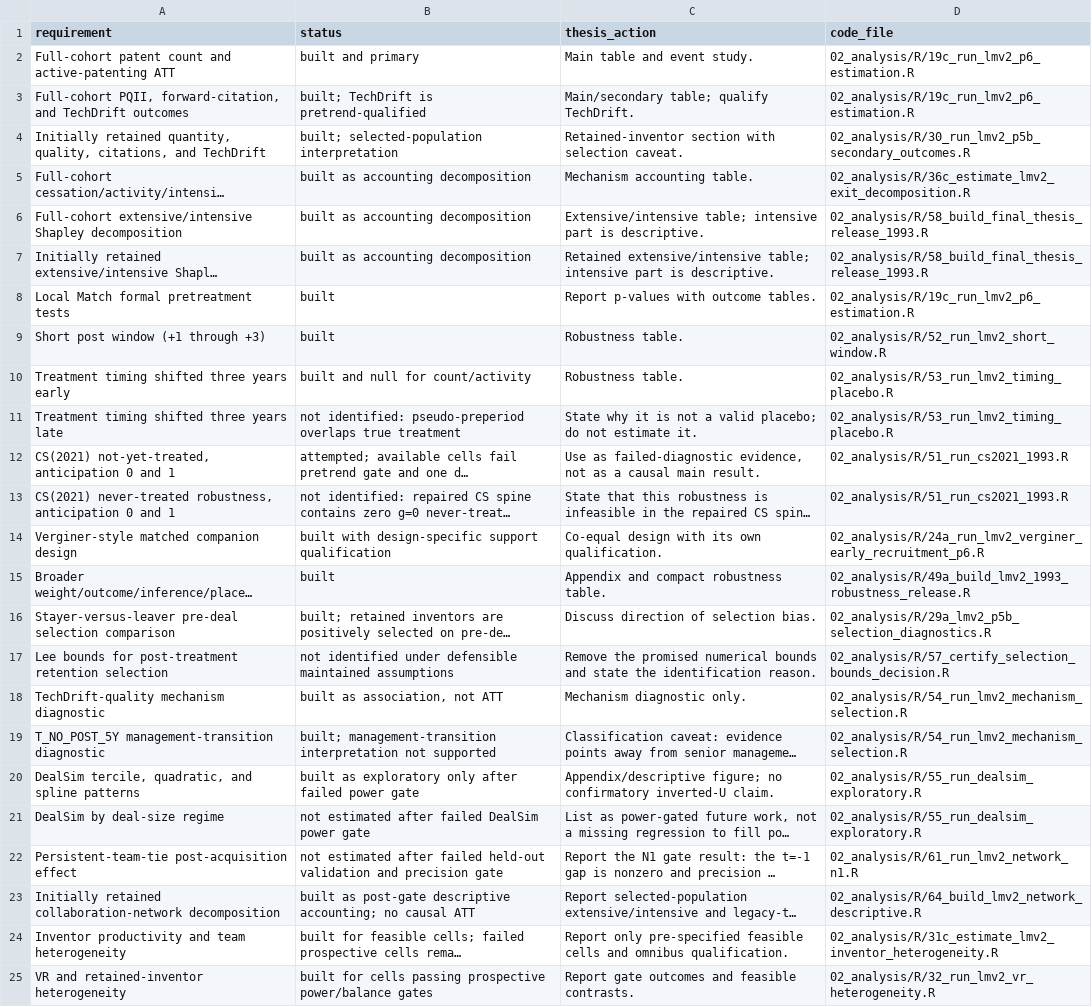
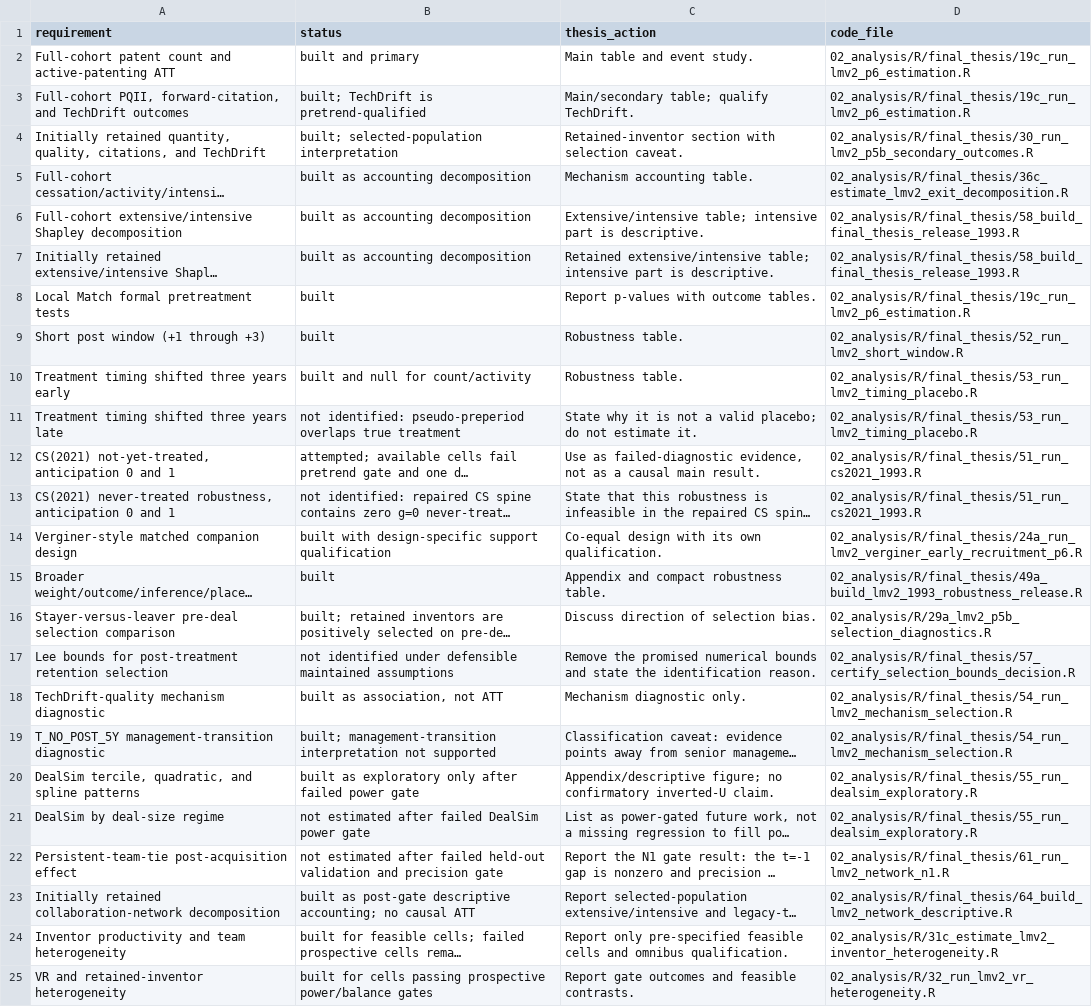
Before and after one commit to timkhleis/ThesisPharma, a CSV file: 02_analysis/notes/thesis_requirements_matrix_1993.csv, drawn as a sheet; long unchanged cells end in …; the diff names each change by its address in the sheet, - before the commit and + after, or states it on an @@ line.

```diff
--- a/02_analysis/notes/thesis_requirements_matrix_1993.csv
+++ b/02_analysis/notes/thesis_requirements_matrix_1993.csv
-D2:D3 (code_file): 02_analysis/R/19c_run_lmv2_p6_estimation.R
+D2:D3 (code_file): 02_analysis/R/final_thesis/19c_run_lmv2_p6_estimation.R
-D4 (code_file): 02_analysis/R/30_run_lmv2_p5b_secondary_outcomes.R
+D4 (code_file): 02_analysis/R/final_thesis/30_run_lmv2_p5b_secondary_outcomes.R
-D5 (code_file): 02_analysis/R/36c_estimate_lmv2_exit_decomposition.R
+D5 (code_file): 02_analysis/R/final_thesis/36c_estimate_lmv2_exit_decomposition.R
-D6:D7 (code_file): 02_analysis/R/58_build_final_thesis_release_1993.R
+D6:D7 (code_file): 02_analysis/R/final_thesis/58_build_final_thesis_release_1993.R
-D8 (code_file): 02_analysis/R/19c_run_lmv2_p6_estimation.R
+D8 (code_file): 02_analysis/R/final_thesis/19c_run_lmv2_p6_estimation.R
-D9 (code_file): 02_analysis/R/52_run_lmv2_short_window.R
+D9 (code_file): 02_analysis/R/final_thesis/52_run_lmv2_short_window.R
-D10:D11 (code_file): 02_analysis/R/53_run_lmv2_timing_placebo.R
+D10:D11 (code_file): 02_analysis/R/final_thesis/53_run_lmv2_timing_placebo.R
-D12:D13 (code_file): 02_analysis/R/51_run_cs2021_1993.R
+D12:D13 (code_file): 02_analysis/R/final_thesis/51_run_cs2021_1993.R
-D14 (code_file): 02_analysis/R/24a_run_lmv2_verginer_early_recruitment_p6.R
+D14 (code_file): 02_analysis/R/final_thesis/24a_run_lmv2_verginer_early_recruitment_p6.R
-D15 (code_file): 02_analysis/R/49a_build_lmv2_1993_robustness_release.R
+D15 (code_file): 02_analysis/R/final_thesis/49a_build_lmv2_1993_robustness_release.R
-D17 (code_file): 02_analysis/R/57_certify_selection_bounds_decision.R
+D17 (code_file): 02_analysis/R/final_thesis/57_certify_selection_bounds_decision.R
-D18:D19 (code_file): 02_analysis/R/54_run_lmv2_mechanism_selection.R
+D18:D19 (code_file): 02_analysis/R/final_thesis/54_run_lmv2_mechanism_selection.R
-D20:D21 (code_file): 02_analysis/R/55_run_dealsim_exploratory.R
+D20:D21 (code_file): 02_analysis/R/final_thesis/55_run_dealsim_exploratory.R
-D22 (code_file): 02_analysis/R/61_run_lmv2_network_n1.R
+D22 (code_file): 02_analysis/R/final_thesis/61_run_lmv2_network_n1.R
-D23 (code_file): 02_analysis/R/64_build_lmv2_network_descriptive.R
+D23 (code_file): 02_analysis/R/final_thesis/64_build_lmv2_network_descriptive.R
```
Also changed, not shown: 02_analysis/notes/final_thesis_results_registry_1993.csv, 39 other files.
